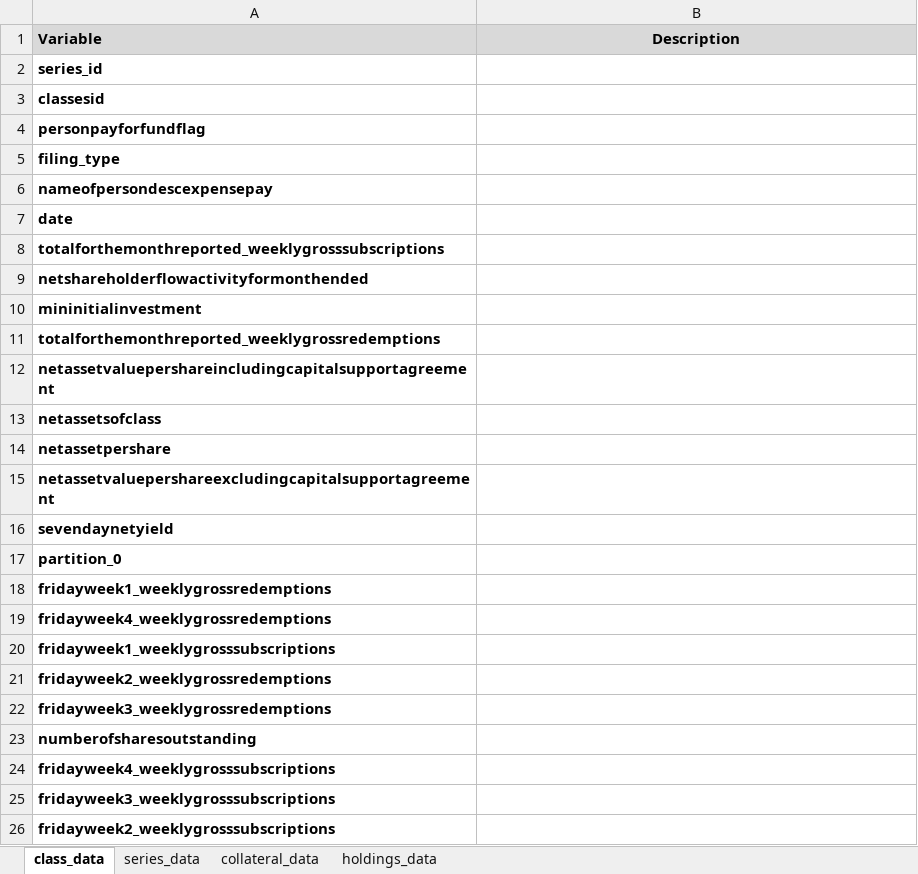
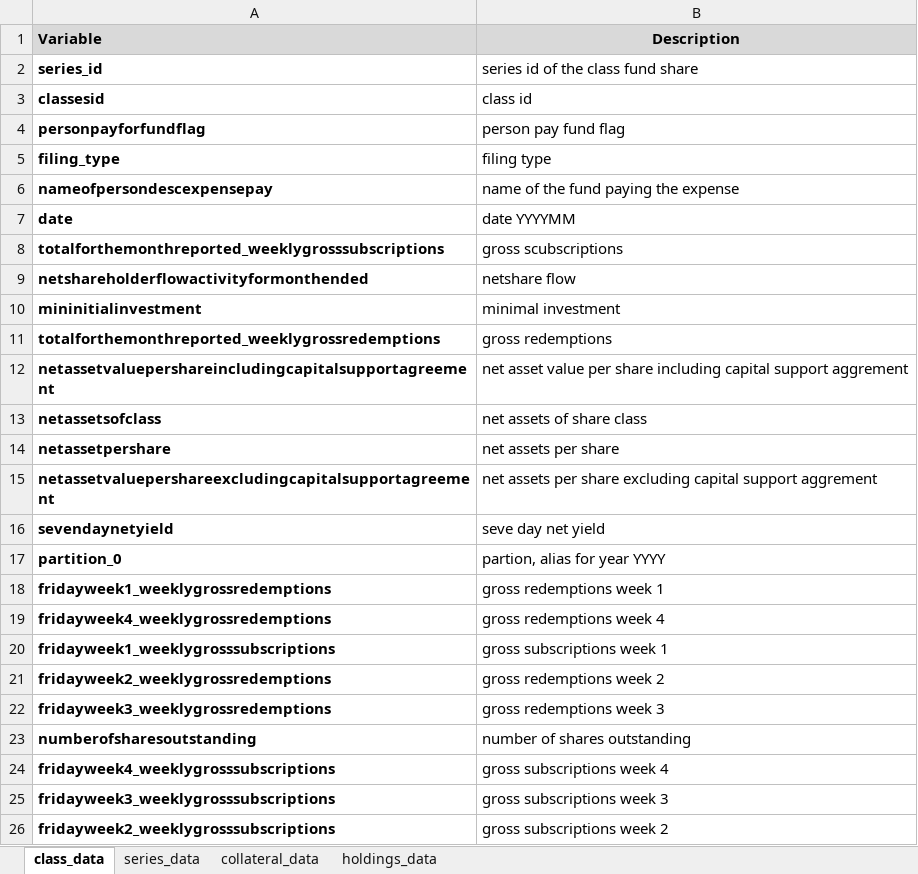
Before and after one commit to JannicCutura/fundmappeR, an Excel workbook: data_dictionary/data_dictionary.xlsx, sheet class_data, drawn as a sheet; values as stored, in another font and other column widths than the file's, no borders; the diff names each change by its address in the sheet, - before the commit and + after, or states it on an @@ line.

Commit message:
added data dictionary content

```diff
--- a/data_dictionary/data_dictionary.xlsx (sheet class_data)
+++ b/data_dictionary/data_dictionary.xlsx (sheet class_data)
-B2 (Description): (empty)
+B2 (Description): series id of the class fund share
-B3 (Description): (empty)
+B3 (Description): class id
-B4 (Description): (empty)
+B4 (Description): person pay fund flag
-B5 (Description): (empty)
+B5 (Description): filing type
-B6 (Description): (empty)
+B6 (Description): name of the fund paying the expense
-B7 (Description): (empty)
+B7 (Description): date YYYYMM
-B8 (Description): (empty)
+B8 (Description): gross scubscriptions
-B9 (Description): (empty)
+B9 (Description): netshare flow
-B10 (Description): (empty)
+B10 (Description): minimal investment
-B11 (Description): (empty)
+B11 (Description): gross redemptions
-B12 (Description): (empty)
+B12 (Description): net asset value per share including capital support aggrement
-B13 (Description): (empty)
+B13 (Description): net assets of share class
-B14 (Description): (empty)
+B14 (Description): net assets per share
-B15 (Description): (empty)
+B15 (Description): net assets per share excluding capital support aggrement
-B16 (Description): (empty)
+B16 (Description): seve day net yield
-B17 (Description): (empty)
+B17 (Description): partion, alias for year YYYY
-B18 (Description): (empty)
+B18 (Description): gross redemptions week 1
-B19 (Description): (empty)
+B19 (Description): gross redemptions week 4
-B20 (Description): (empty)
+B20 (Description): gross subscriptions week 1
-B21 (Description): (empty)
+B21 (Description): gross redemptions week 2
-B22 (Description): (empty)
+B22 (Description): gross redemptions week 3
-B23 (Description): (empty)
+B23 (Description): number of shares outstanding
-B24 (Description): (empty)
+B24 (Description): gross subscriptions week 4
-B25 (Description): (empty)
+B25 (Description): gross subscriptions week 3
-B26 (Description): (empty)
+B26 (Description): gross subscriptions week 2
```
Also changed, not shown: sheet holdings_data, sheet collateral_data, sheet series_data.
